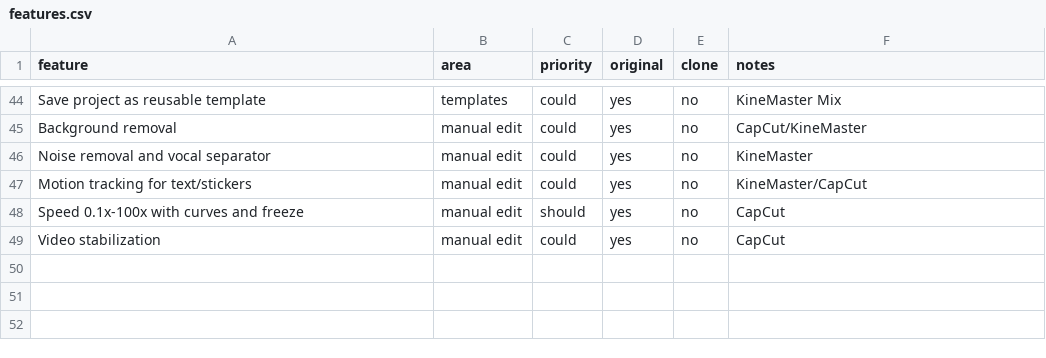
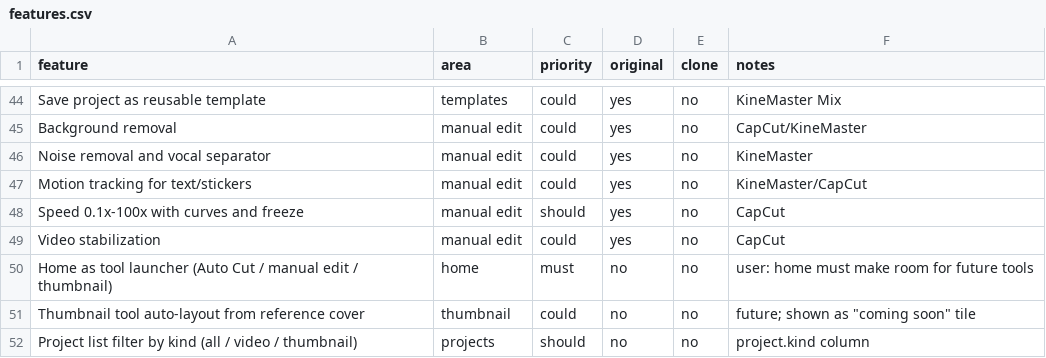
Before and after one commit to Austinonal/MyEditor, a CSV file: replica/features.csv, drawn as a sheet; only a part is shown, gaps mark what is left out.

```diff
--- a/replica/features.csv
+++ b/replica/features.csv
@@ -49 +49,4 @@ Speed 0.1x-100x with curves and freeze,manual edit,should,yes,no,CapCut
 Video stabilization,manual edit,could,yes,no,CapCut
+Home as tool launcher (Auto Cut / manual edit / thumbnail),home,must,no,no,user: home must make room for future tools
+Thumbnail tool auto-layout from reference cover,thumbnail,could,no,no,future; shown as "coming soon" tile
+Project list filter by kind (all / video / thumbnail),projects,should,no,no,project.kind column
```
Also changed, not shown: 4 other files.
